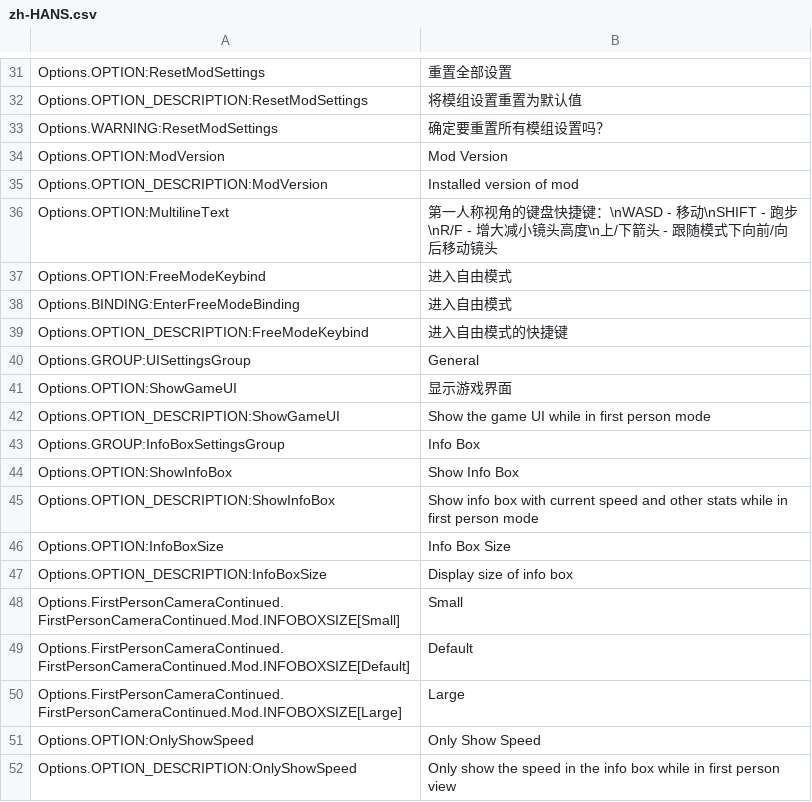
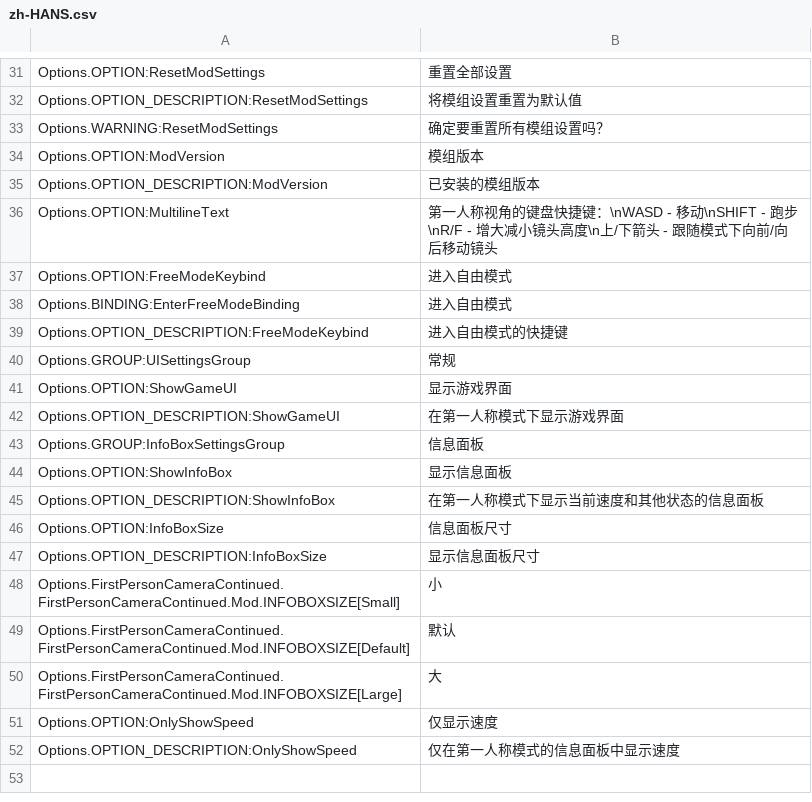
Before and after one commit to Cgameworld/FirstPersonCameraContinued, a CSV file: l10n/zh-HANS.csv, drawn as a sheet; only a part is shown, gaps mark what is left out; the diff covers the shown part only.

```diff
--- a/l10n/zh-HANS.csv
+++ b/l10n/zh-HANS.csv
@@ -33,4 +33,4 @@
 "Options.WARNING:ResetModSettings","确定要重置所有模组设置吗？"
-"Options.OPTION:ModVersion","Mod Version"
-"Options.OPTION_DESCRIPTION:ModVersion","Installed version of mod"
+"Options.OPTION:ModVersion","模组版本"
+"Options.OPTION_DESCRIPTION:ModVersion","已安装的模组版本"
 "Options.OPTION:MultilineText","第一人称视角的键盘快捷键：\nWASD - 移动\nSHIFT - 跑步\nR/F - 增大减小镜头高度\n上/下箭头 - 跟随模式下向前/向后移动镜头"
@@ -39,14 +39,14 @@
 "Options.OPTION_DESCRIPTION:FreeModeKeybind","进入自由模式的快捷键"
-"Options.GROUP:UISettingsGroup","General"
+"Options.GROUP:UISettingsGroup","常规"
 "Options.OPTION:ShowGameUI","显示游戏界面"
-"Options.OPTION_DESCRIPTION:ShowGameUI","Show the game UI while in first person mode"
-"Options.GROUP:InfoBoxSettingsGroup","Info Box"
-"Options.OPTION:ShowInfoBox","Show Info Box"
-"Options.OPTION_DESCRIPTION:ShowInfoBox","Show info box with current speed and other stats while in first person mode"
-"Options.OPTION:InfoBoxSize","Info Box Size"
-"Options.OPTION_DESCRIPTION:InfoBoxSize","Display size of info box"
-"Options.FirstPersonCameraContinued.FirstPersonCameraContinued.Mod.INFOBOXSIZE[Small]","Small"
-"Options.FirstPersonCameraContinued.FirstPersonCameraContinued.Mod.INFOBOXSIZE[Default]","Default"
-"Options.FirstPersonCameraContinued.FirstPersonCameraContinued.Mod.INFOBOXSIZE[Large]","Large"
-"Options.OPTION:OnlyShowSpeed","Only Show Speed"
-"Options.OPTION_DESCRIPTION:OnlyShowSpeed","Only show the speed in the info box while in first person view"
+"Options.OPTION_DESCRIPTION:ShowGameUI","在第一人称模式下显示游戏界面"
+"Options.GROUP:InfoBoxSettingsGroup","信息面板"
+"Options.OPTION:ShowInfoBox","显示信息面板"
+"Options.OPTION_DESCRIPTION:ShowInfoBox","在第一人称模式下显示当前速度和其他状态的信息面板"
+"Options.OPTION:InfoBoxSize","信息面板尺寸"
+"Options.OPTION_DESCRIPTION:InfoBoxSize","显示信息面板尺寸"
+"Options.FirstPersonCameraContinued.FirstPersonCameraContinued.Mod.INFOBOXSIZE[Small]","小"
+"Options.FirstPersonCameraContinued.FirstPersonCameraContinued.Mod.INFOBOXSIZE[Default]","默认"
+"Options.FirstPersonCameraContinued.FirstPersonCameraContinued.Mod.INFOBOXSIZE[Large]","大"
+"Options.OPTION:OnlyShowSpeed","仅显示速度"
+"Options.OPTION_DESCRIPTION:OnlyShowSpeed","仅在第一人称模式的信息面板中显示速度"
```
Also changed, not shown: 11 edited cells elsewhere in this file, l10n/es-ES.csv.
